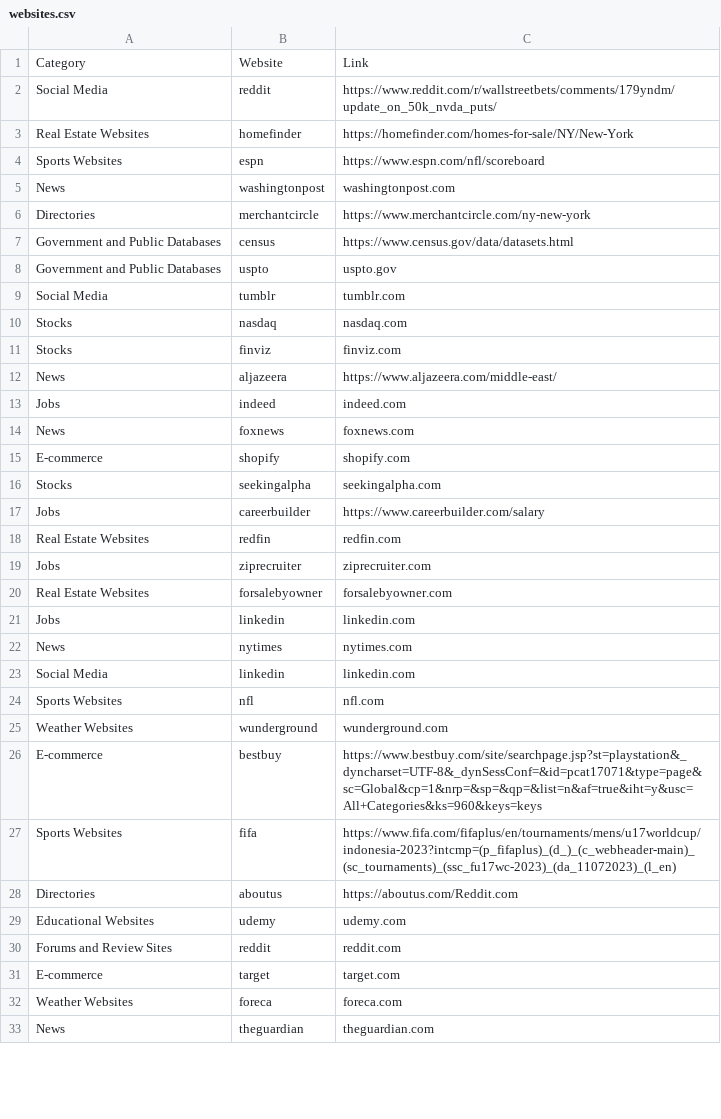
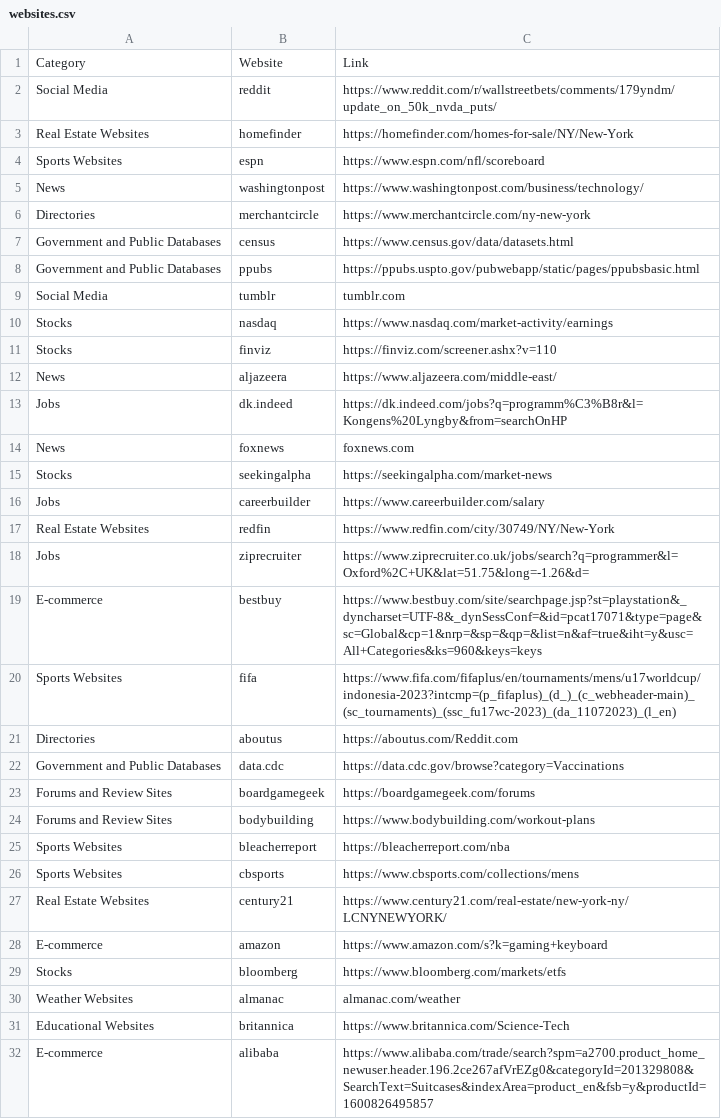
Before and after one commit to magn3144/Bachelorproject, a CSV file: Finetuning/generate_dataset/websites.csv, drawn as a sheet; only a part is shown; the shorter side is filled out with more unchanged rows; the diff covers the shown part only.

Commit message:
Checks if websites exists

```diff
--- a/Finetuning/generate_dataset/websites.csv
+++ b/Finetuning/generate_dataset/websites.csv
@@ -4,23 +4,16 @@ Real Estate Websites,homefinder,https://homefinder.com/homes-for-sale/NY/New-Yor
 Sports Websites,espn,https://www.espn.com/nfl/scoreboard
-News,washingtonpost,washingtonpost.com
+News,washingtonpost,https://www.washingtonpost.com/business/technology/
 Directories,merchantcircle,https://www.merchantcircle.com/ny-new-york
 Government and Public Databases,census,https://www.census.gov/data/datasets.html
-Government and Public Databases,uspto,uspto.gov
+Government and Public Databases,ppubs,https://ppubs.uspto.gov/pubwebapp/static/pages/ppubsbasic.html
 Social Media,tumblr,tumblr.com
-Stocks,nasdaq,nasdaq.com
-Stocks,finviz,finviz.com
+Stocks,nasdaq,https://www.nasdaq.com/market-activity/earnings
+Stocks,finviz,https://finviz.com/screener.ashx?v=110
 News,aljazeera,https://www.aljazeera.com/middle-east/
-Jobs,indeed,indeed.com
+Jobs,dk.indeed,https://dk.indeed.com/jobs?q=programm%C3%B8r&l=Kongens%20Lyngby&from=searchOnHP
 News,foxnews,foxnews.com
-E-commerce,shopify,shopify.com
-Stocks,seekingalpha,seekingalpha.com
+Stocks,seekingalpha,https://seekingalpha.com/market-news
 Jobs,careerbuilder,https://www.careerbuilder.com/salary
-Real Estate Websites,redfin,redfin.com
-Jobs,ziprecruiter,ziprecruiter.com
-Real Estate Websites,forsalebyowner,forsalebyowner.com
-Jobs,linkedin,linkedin.com
-News,nytimes,nytimes.com
-Social Media,linkedin,linkedin.com
-Sports Websites,nfl,nfl.com
-Weather Websites,wunderground,wunderground.com
+Real Estate Websites,redfin,https://www.redfin.com/city/30749/NY/New-York
+Jobs,ziprecruiter,https://www.ziprecruiter.co.uk/jobs/search?q=programmer&l=Oxford%2C+UK&lat=51.75&long=-1.26&d=
 E-commerce,bestbuy,https://www.bestbuy.com/site/searchpage.jsp?st=playstation&_dyncharset=UTF-8&_dynSessConf=&id=pcat17071&type=page&sc=Global&cp=1&nrp=&sp=&qp=&list=n&af=true&iht=y&usc=All+Categories&ks=960&keys=keys
@@ -28 +21,12 @@ Sports Websites,fifa,https://www.fifa.com/fifaplus/en/tournaments/mens/u17worldc
 Directories,aboutus,https://aboutus.com/Reddit.com
+Government and Public Databases,data.cdc,https://data.cdc.gov/browse?category=Vaccinations
+Forums and Review Sites,boardgamegeek,https://boardgamegeek.com/forums
+Forums and Review Sites,bodybuilding,https://www.bodybuilding.com/workout-plans
+Sports Websites,bleacherreport,https://bleacherreport.com/nba
+Sports Websites,cbsports,https://www.cbsports.com/collections/mens
+Real Estate Websites,century21,https://www.century21.com/real-estate/new-york-ny/LCNYNEWYORK/
+E-commerce,amazon,https://www.amazon.com/s?k=gaming+keyboard
+Stocks,bloomberg,https://www.bloomberg.com/markets/etfs
+Weather Websites,almanac,almanac.com/weather
+Educational Websites,britannica,https://www.britannica.com/Science-Tech
+E-commerce,alibaba,https://www.alibaba.com/trade/search?spm=a2700.product_home_newuser.header.196.2ce267afVrEZg0&categoryId=201329808&SearchText=Suitcases&indexArea=product_en&fsb=y&productId=1600826495857
```
Also changed, not shown: 2 added rows, 4 removed rows and 13 moved rows elsewhere in this file, 11 other files.
